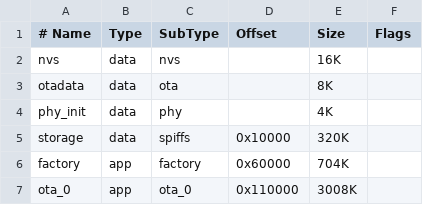
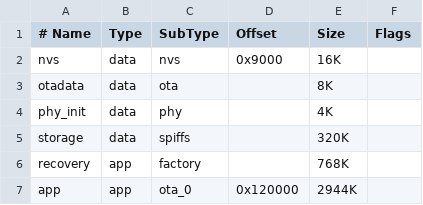
Before and after one commit to alxvasilev/net-player-esp32, a CSV file: partitions.csv, drawn as a sheet.

Commit message:
Fix recovery. Improve esplink flash script

```diff
--- a/partitions.csv
+++ b/partitions.csv
@@ -1,7 +1,7 @@
 # Name,   Type, SubType,  Offset,   Size,  Flags
-nvs,      data, nvs,      ,         16K
+nvs,      data, nvs,      0x9000,   16K
 otadata,  data, ota,      ,         8K
 phy_init, data, phy,      ,         4K
-storage,  data, spiffs,	  0x10000,  320K
-factory,  app,  factory,  0x60000,  704K
-ota_0,    app,  ota_0,    0x110000, 3008K
+storage,  data, spiffs,	  ,         320K
+recovery, app,  factory,  ,         768K
+app,      app,  ota_0,    0x120000, 2944K
```
Also changed, not shown: 6 other files.
